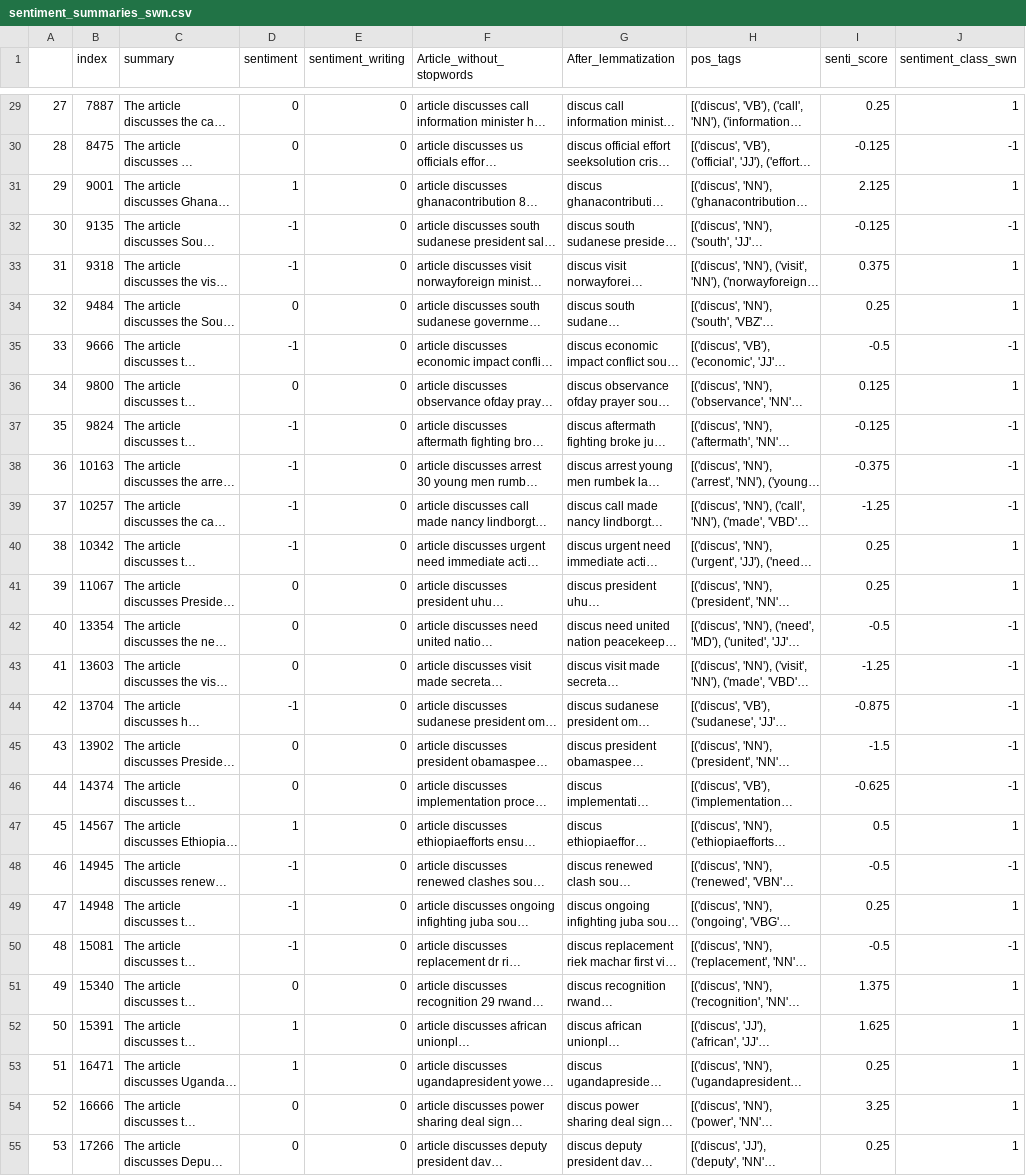
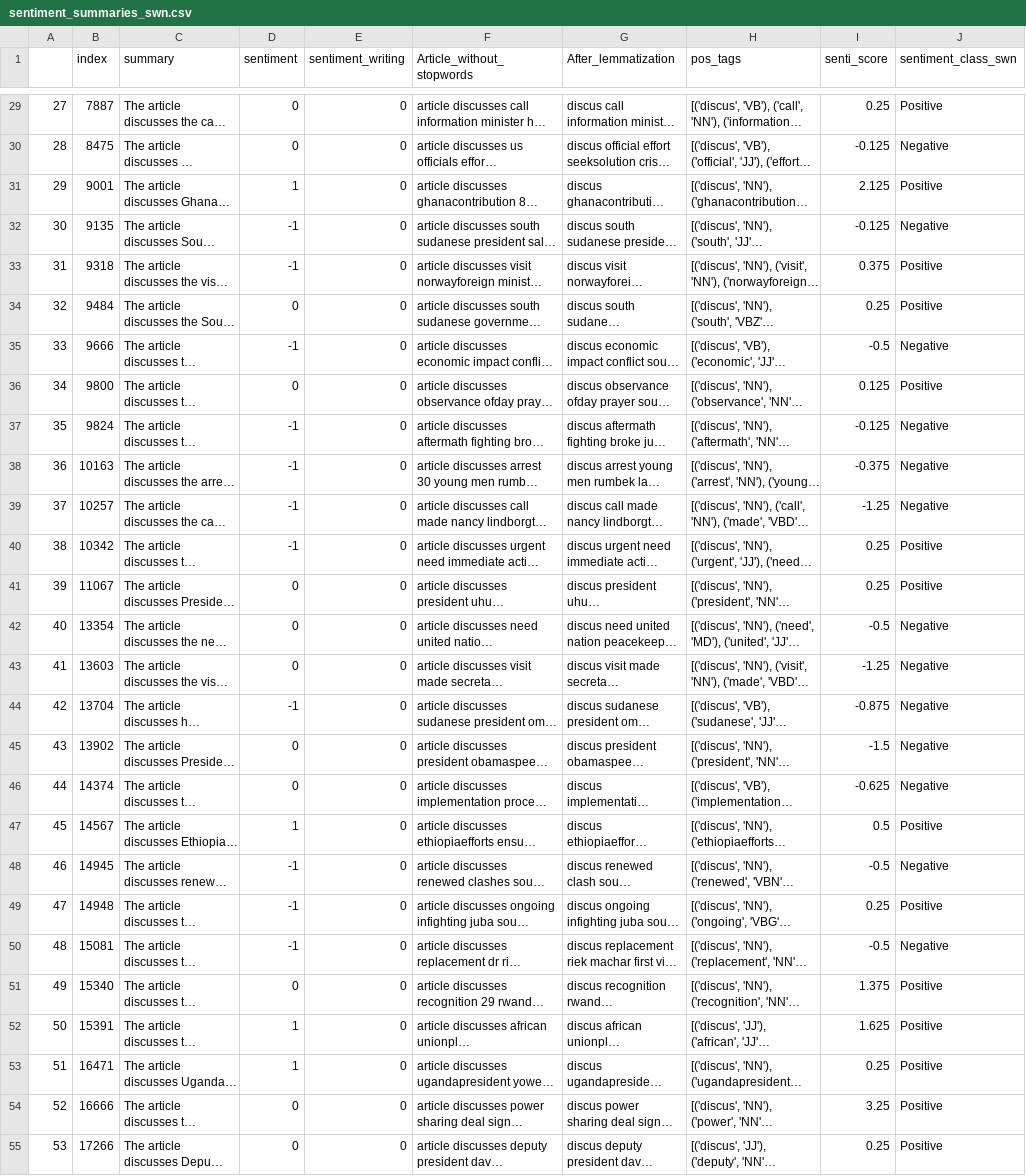
Before and after one commit to isavgt/JBG060-DC3-Group-12, a CSV file: data/sentiment_summaries_swn.csv, drawn as a sheet; only a part is shown, gaps mark what is left out; long unchanged cells end in …; the diff covers the shown part only; the diff names each change by its address in the sheet, - before the commit and + after, or states it on an @@ line.

```diff
--- a/data/sentiment_summaries_swn.csv
+++ b/data/sentiment_summaries_swn.csv
-J29 (sentiment_class_swn): 1
+J29 (sentiment_class_swn): Positive
-J30 (sentiment_class_swn): -1
+J30 (sentiment_class_swn): Negative
-J31 (sentiment_class_swn): 1
+J31 (sentiment_class_swn): Positive
-J32 (sentiment_class_swn): -1
+J32 (sentiment_class_swn): Negative
-J33:J34 (sentiment_class_swn): 1
+J33:J34 (sentiment_class_swn): Positive
-J35 (sentiment_class_swn): -1
+J35 (sentiment_class_swn): Negative
-J36 (sentiment_class_swn): 1
+J36 (sentiment_class_swn): Positive
-J37:J39 (sentiment_class_swn): -1
+J37:J39 (sentiment_class_swn): Negative
-J40:J41 (sentiment_class_swn): 1
+J40:J41 (sentiment_class_swn): Positive
-J42:J46 (sentiment_class_swn): -1
+J42:J46 (sentiment_class_swn): Negative
-J47 (sentiment_class_swn): 1
+J47 (sentiment_class_swn): Positive
-J48 (sentiment_class_swn): -1
+J48 (sentiment_class_swn): Negative
-J49 (sentiment_class_swn): 1
+J49 (sentiment_class_swn): Positive
-J50 (sentiment_class_swn): -1
+J50 (sentiment_class_swn): Negative
-J51:J55 (sentiment_class_swn): 1
+J51:J55 (sentiment_class_swn): Positive
```
Also changed, not shown: 33 edited cells elsewhere in this file, data/sentiment_summaries_vader.csv, 12 other files.
